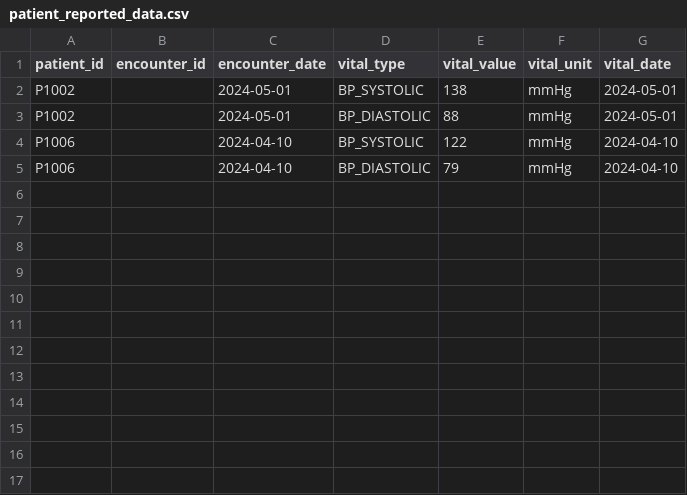
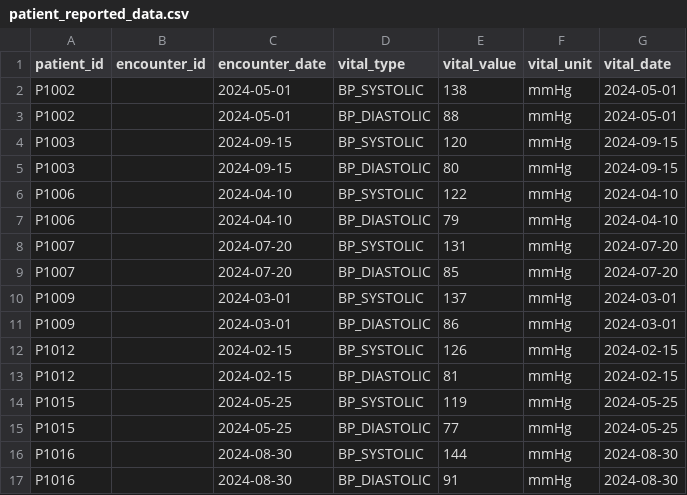
Before and after one commit to lashihollis/building_blocks, a CSV file: analytics_engineering_project/seeds/patient_reported_data.csv, drawn as a sheet; the diff names each change by its address in the sheet, - before the commit and + after, or states it on an @@ line.

```diff
--- a/analytics_engineering_project/seeds/patient_reported_data.csv
+++ b/analytics_engineering_project/seeds/patient_reported_data.csv
+row 4: P1003 |  | 2024-09-15 | BP_SYSTOLIC | 120 | mmHg | 2024-09-15
+row 5: P1003 |  | 2024-09-15 | BP_DIASTOLIC | 80 | mmHg | 2024-09-15
+row 8: P1007 |  | 2024-07-20 | BP_SYSTOLIC | 131 | mmHg | 2024-07-20
+row 9: P1007 |  | 2024-07-20 | BP_DIASTOLIC | 85 | mmHg | 2024-07-20
+row 10: P1009 |  | 2024-03-01 | BP_SYSTOLIC | 137 | mmHg | 2024-03-01
+row 11: P1009 |  | 2024-03-01 | BP_DIASTOLIC | 86 | mmHg | 2024-03-01
+row 12: P1012 |  | 2024-02-15 | BP_SYSTOLIC | 126 | mmHg | 2024-02-15
+row 13: P1012 |  | 2024-02-15 | BP_DIASTOLIC | 81 | mmHg | 2024-02-15
+row 14: P1015 |  | 2024-05-25 | BP_SYSTOLIC | 119 | mmHg | 2024-05-25
+row 15: P1015 |  | 2024-05-25 | BP_DIASTOLIC | 77 | mmHg | 2024-05-25
+row 16: P1016 |  | 2024-08-30 | BP_SYSTOLIC | 144 | mmHg | 2024-08-30
+row 17: P1016 |  | 2024-08-30 | BP_DIASTOLIC | 91 | mmHg | 2024-08-30
```
Also changed, not shown: analytics_engineering_project/seeds/ehr_data.csv, analytics_engineering_project/seeds/payer_data.csv, 6 other files.
